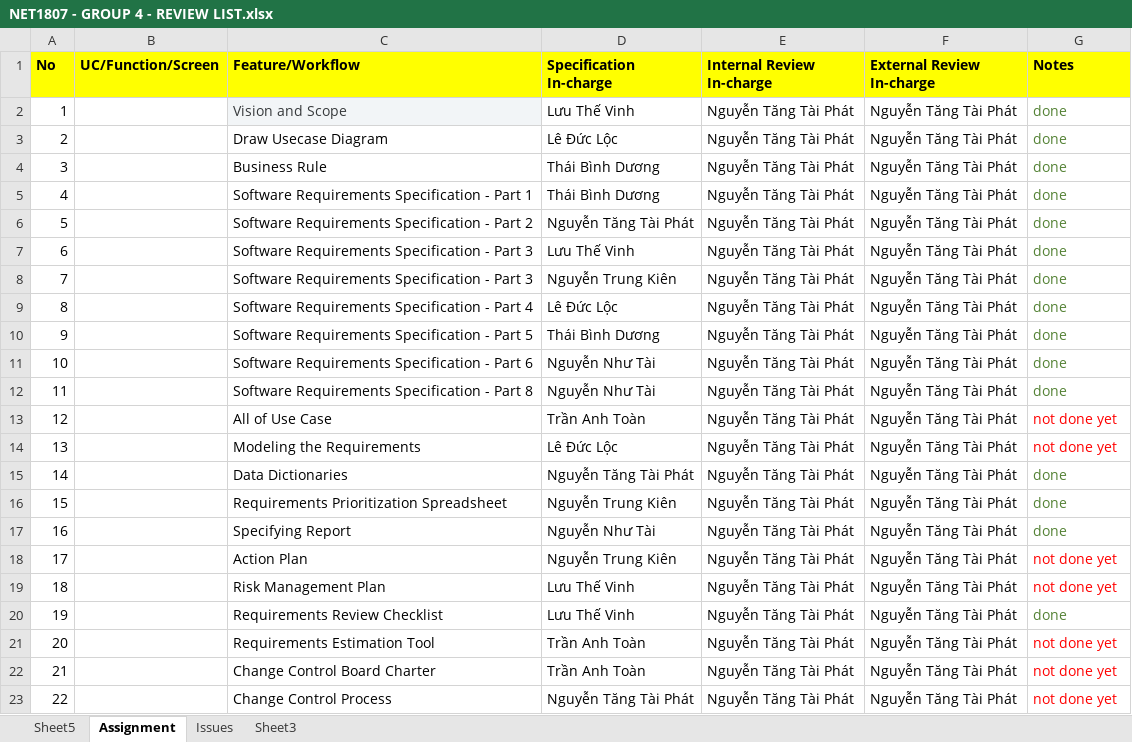
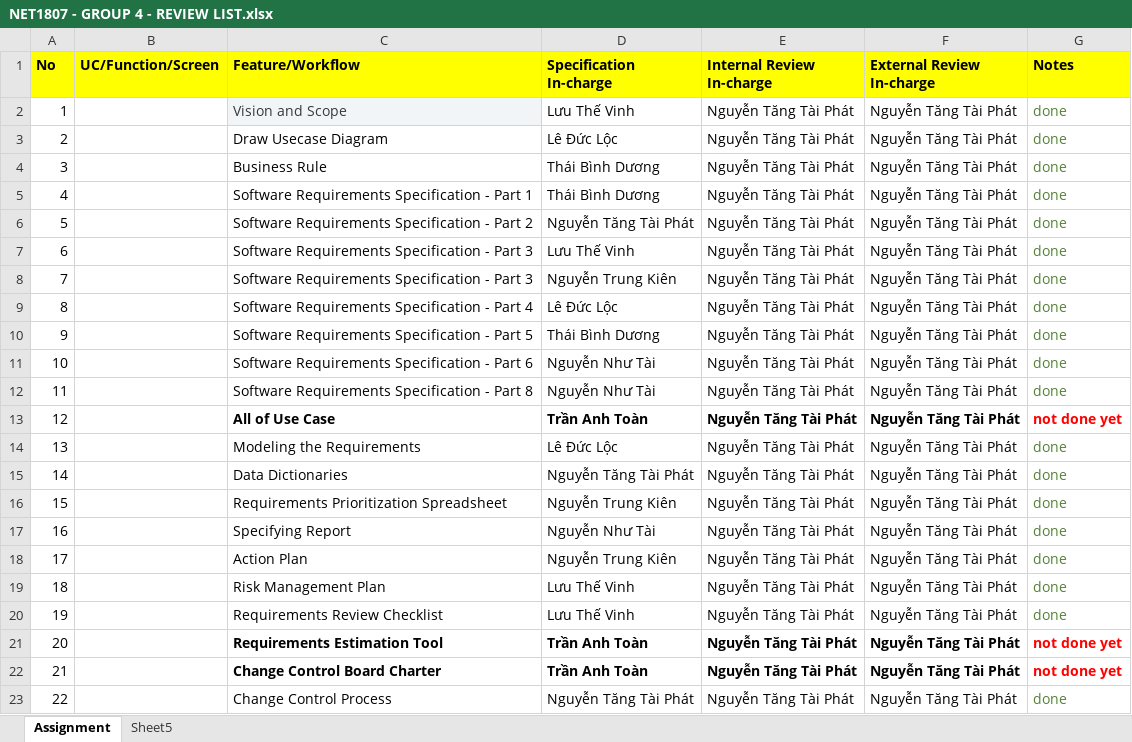
Before and after one commit to tykyfatkie/SWR302-SU23-GROUP4, an Excel workbook: NET1807 - GROUP 4 - REVIEW LIST.xlsx, sheet Assignment, drawn as a sheet; values as stored, in another font and other column widths than the file's, no borders; the diff names each change by its address in the sheet, - before the commit and + after, or states it on an @@ line.

```diff
--- a/NET1807 - GROUP 4 - REVIEW LIST.xlsx (sheet Assignment)
+++ b/NET1807 - GROUP 4 - REVIEW LIST.xlsx (sheet Assignment)
-sheet tab: Issues
-sheet tab: Sheet3
@@ sheet tab order changed: Assignment | Sheet5 @@
-C13:G13 bold: off
+C13:G13 bold: on
-G14 (Notes): not done yet
+G14 (Notes): done
-G14 text colour: #FF0000
+G14 text colour: #548235
-G18:G19 (Notes): not done yet
+G18:G19 (Notes): done
-G18:G19 text colour: #FF0000
+G18:G19 text colour: #548235
-C21:G22 bold: off
+C21:G22 bold: on
-G23 (Notes): not done yet
+G23 (Notes): done
-G23 text colour: #FF0000
+G23 text colour: #548235
```
Also changed, not shown: 31 other files.
